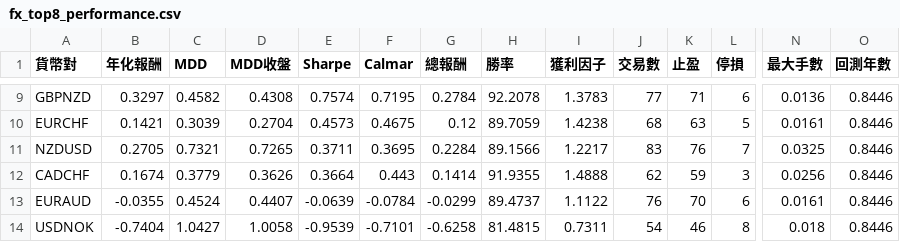
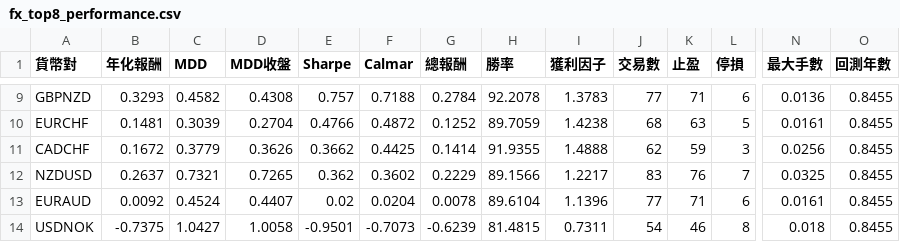
Before and after one commit to evan7646-cloud/bollinger_meanreversion_equities, a CSV file: docs/fx_top8_performance.csv, drawn as a sheet; only a part is shown, gaps mark what is left out; removed rows and columns are numbered as before the commit, all else as after; rows hold the shown columns only; the diff covers the shown part only; the diff names each change by its address in the sheet, - before the commit and + after, or states it on an @@ line.

```diff
--- a/docs/fx_top8_performance.csv
+++ b/docs/fx_top8_performance.csv
-B9 (年化報酬): 0.3297
+B9 (年化報酬): 0.3293
-E9 (Sharpe): 0.7574
+E9 (Sharpe): 0.757
-F9 (Calmar): 0.7195
+F9 (Calmar): 0.7188
-O9:O10 (回測年數): 0.8446
+O9:O10 (回測年數): 0.8455
-B10 (年化報酬): 0.1421
+B10 (年化報酬): 0.1481
-E10 (Sharpe): 0.4573
+E10 (Sharpe): 0.4766
-F10 (Calmar): 0.4675
+F10 (Calmar): 0.4872
-G10 (總報酬): 0.12
+G10 (總報酬): 0.1252
-row 11: NZDUSD | 0.2705 | 0.7321 | 0.7265 | 0.3711 | 0.3695 | 0.2284 | 89.1566 | 1.2217 | 83 | 76 | 7 | 0.0325 | 0.8446
-B11 (年化報酬): 0.1674
+B11 (年化報酬): 0.1672
-E11 (Sharpe): 0.3664
+E11 (Sharpe): 0.3662
-F11 (Calmar): 0.443
+F11 (Calmar): 0.4425
-O11 (回測年數): 0.8446
+O11 (回測年數): 0.8455
+row 12: NZDUSD | 0.2637 | 0.7321 | 0.7265 | 0.362 | 0.3602 | 0.2229 | 89.1566 | 1.2217 | 83 | 76 | 7 | 0.0325 | 0.8455
-B13 (年化報酬): -0.0355
+B13 (年化報酬): 0.0092
-E13 (Sharpe): -0.0639
+E13 (Sharpe): 0.02
-F13 (Calmar): -0.0784
+F13 (Calmar): 0.0204
-G13 (總報酬): -0.0299
+G13 (總報酬): 0.0078
-H13 (勝率): 89.4737
+H13 (勝率): 89.6104
-I13 (獲利因子): 1.1122
+I13 (獲利因子): 1.1396
-J13 (交易數): 76
+J13 (交易數): 77
-K13 (止盈): 70
+K13 (止盈): 71
-O13:O14 (回測年數): 0.8446
+O13:O14 (回測年數): 0.8455
-B14 (年化報酬): -0.7404
+B14 (年化報酬): -0.7375
-E14 (Sharpe): -0.9539
+E14 (Sharpe): -0.9501
-F14 (Calmar): -0.7101
+F14 (Calmar): -0.7073
-G14 (總報酬): -0.6258
+G14 (總報酬): -0.6239
```
Also changed, not shown: 36 edited cells elsewhere in this file, docs/fx_trade_log.csv, 2 other files.
